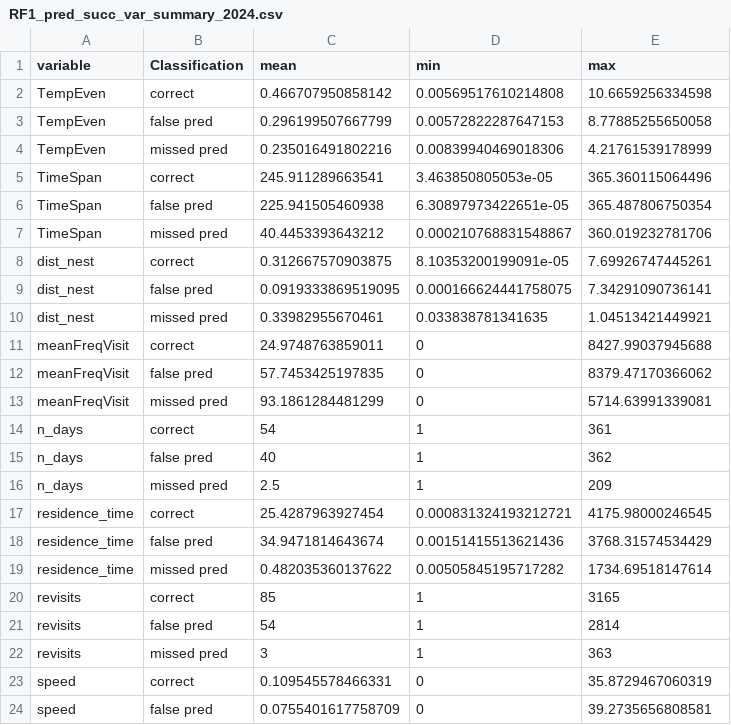
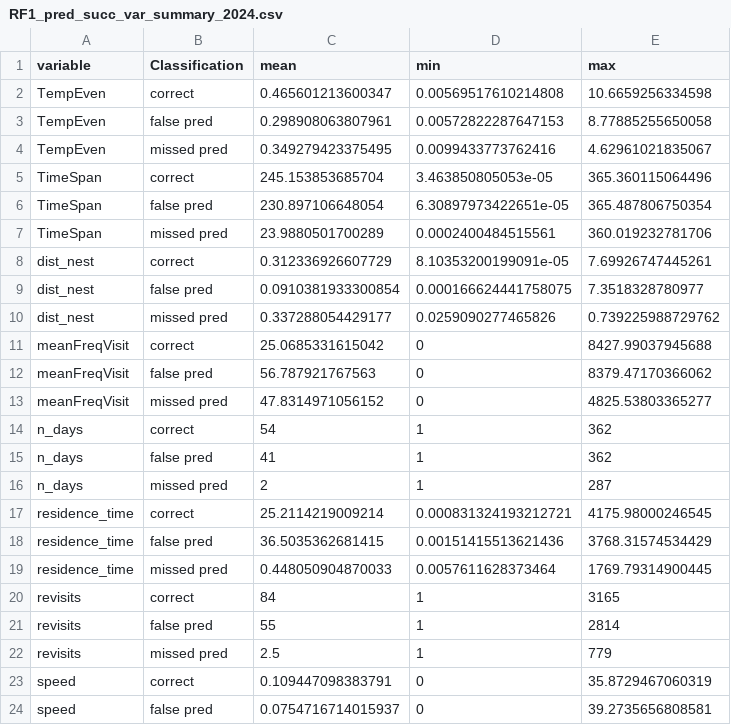
Before and after one commit to Vogelwarte/REKIfeeding, a CSV file: output/RF1_pred_succ_var_summary_2024.csv, drawn as a sheet; only a part is shown; the diff covers the shown part only.

```diff
--- a/output/RF1_pred_succ_var_summary_2024.csv
+++ b/output/RF1_pred_succ_var_summary_2024.csv
@@ -1,24 +1,24 @@
 variable,Classification,mean,min,max
-TempEven,correct,0.466707950858142,0.00569517610214808,10.6659256334598
-TempEven,false pred,0.296199507667799,0.00572822287647153,8.77885255650058
-TempEven,missed pred,0.235016491802216,0.00839940469018306,4.21761539178999
-TimeSpan,correct,245.911289663541,3.463850805053e-05,365.360115064496
-TimeSpan,false pred,225.941505460938,6.30897973422651e-05,365.487806750354
-TimeSpan,missed pred,40.4453393643212,0.000210768831548867,360.019232781706
-dist_nest,correct,0.312667570903875,8.10353200199091e-05,7.69926747445261
-dist_nest,false pred,0.0919333869519095,0.000166624441758075,7.34291090736141
-dist_nest,missed pred,0.33982955670461,0.033838781341635,1.04513421449921
-meanFreqVisit,correct,24.9748763859011,0,8427.99037945688
-meanFreqVisit,false pred,57.7453425197835,0,8379.47170366062
-meanFreqVisit,missed pred,93.1861284481299,0,5714.63991339081
-n_days,correct,54,1,361
-n_days,false pred,40,1,362
-n_days,missed pred,2.5,1,209
-residence_time,correct,25.4287963927454,0.000831324193212721,4175.98000246545
-residence_time,false pred,34.9471814643674,0.00151415513621436,3768.31574534429
-residence_time,missed pred,0.482035360137622,0.00505845195717282,1734.69518147614
-revisits,correct,85,1,3165
-revisits,false pred,54,1,2814
-revisits,missed pred,3,1,363
-speed,correct,0.109545578466331,0,35.8729467060319
-speed,false pred,0.0755401617758709,0,39.2735656808581
+TempEven,correct,0.465601213600347,0.00569517610214808,10.6659256334598
+TempEven,false pred,0.298908063807961,0.00572822287647153,8.77885255650058
+TempEven,missed pred,0.349279423375495,0.0099433773762416,4.62961021835067
+TimeSpan,correct,245.153853685704,3.463850805053e-05,365.360115064496
+TimeSpan,false pred,230.897106648054,6.30897973422651e-05,365.487806750354
+TimeSpan,missed pred,23.9880501700289,0.0002400484515561,360.019232781706
+dist_nest,correct,0.312336926607729,8.10353200199091e-05,7.69926747445261
+dist_nest,false pred,0.0910381933300854,0.000166624441758075,7.3518328780977
+dist_nest,missed pred,0.337288054429177,0.0259090277465826,0.739225988729762
+meanFreqVisit,correct,25.0685331615042,0,8427.99037945688
+meanFreqVisit,false pred,56.787921767563,0,8379.47170366062
+meanFreqVisit,missed pred,47.8314971056152,0,4825.53803365277
+n_days,correct,54,1,362
+n_days,false pred,41,1,362
+n_days,missed pred,2,1,287
+residence_time,correct,25.2114219009214,0.000831324193212721,4175.98000246545
+residence_time,false pred,36.5035362681415,0.00151415513621436,3768.31574534429
+residence_time,missed pred,0.448050904870033,0.0057611628373464,1769.79314900445
+revisits,correct,84,1,3165
+revisits,false pred,55,1,2814
+revisits,missed pred,2.5,1,779
+speed,correct,0.109447098383791,0,35.8729467060319
+speed,false pred,0.0754716714015937,0,39.2735656808581
```
Also changed, not shown: 1 added row, 1 removed row and 4 edited cells elsewhere in this file, output/RF2_pred_succ_var_summary2024.csv, 3 other files.
